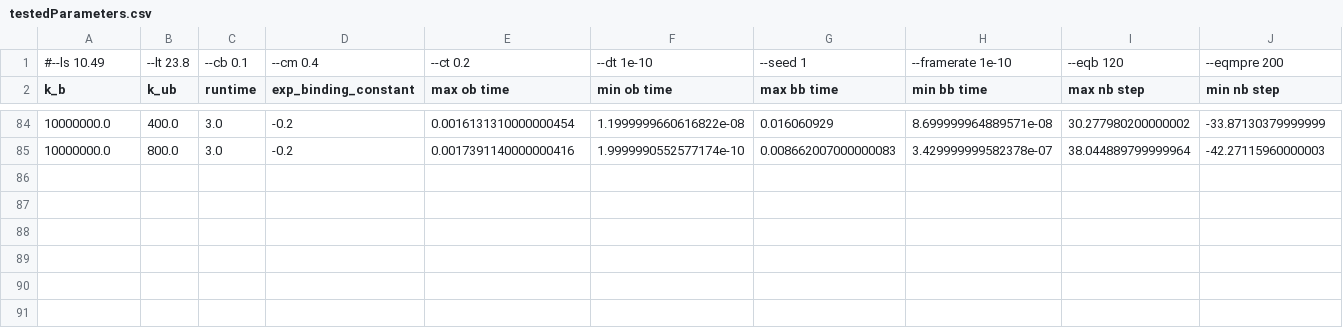
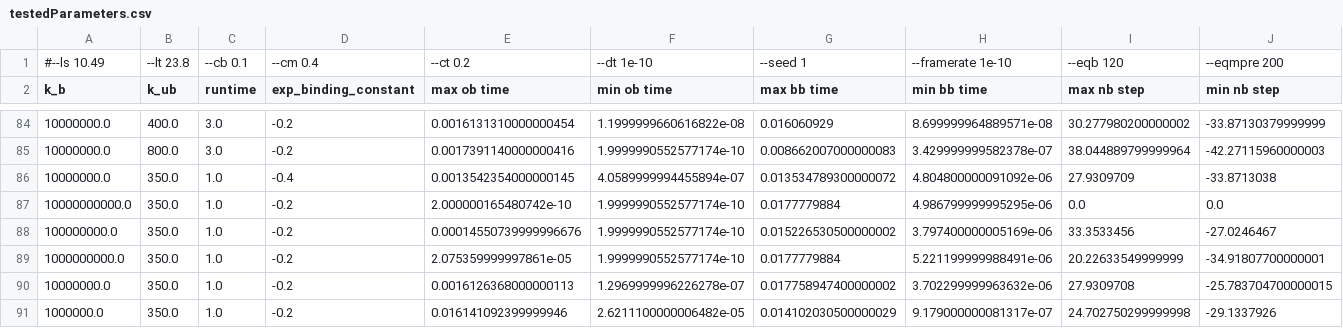
Before and after one commit to elliotc12/dynein_walk, a CSV file: data/parameterSearch/testedParameters.csv, drawn as a sheet; only a part is shown, gaps mark what is left out; rows hold the shown columns only; the diff names each change by its address in the sheet, - before the commit and + after, or states it on an @@ line.

Commit message:
more data

```diff
--- a/data/parameterSearch/testedParameters.csv
+++ b/data/parameterSearch/testedParameters.csv
+row 86: 10000000.0 | 350.0 | 1.0 | -0.4 | 0.0013542354000000145 | 4.0589999994455894e-07 | 0.013534789300000072 | 4.804800000091092e-06 | 27.9309709 | -33.8713038
+row 87: 10000000000.0 | 350.0 | 1.0 | -0.2 | 2.000000165480742e-10 | 1.9999990552577174e-10 | 0.0177779884 | 4.986799999995295e-06 | 0.0 | 0.0
+row 88: 100000000.0 | 350.0 | 1.0 | -0.2 | 0.00014550739999996676 | 1.9999990552577174e-10 | 0.015226530500000002 | 3.797400000005169e-06 | 33.3533456 | -27.0246467
+row 89: 1000000000.0 | 350.0 | 1.0 | -0.2 | 2.075359999997861e-05 | 1.9999990552577174e-10 | 0.0177779884 | 5.221199999988491e-06 | 20.22633549999999 | -34.91807700000001
+row 90: 10000000.0 | 350.0 | 1.0 | -0.2 | 0.0016126368000000113 | 1.2969999996226278e-07 | 0.017758947400000002 | 3.702299999963632e-06 | 27.9309708 | -25.783704700000015
+row 91: 1000000.0 | 350.0 | 1.0 | -0.2 | 0.016141092399999946 | 2.6211100000006482e-05 | 0.014102030500000029 | 9.179000000081317e-07 | 24.702750299999998 | -29.1337926
```
Also changed, not shown: 12 other files.
